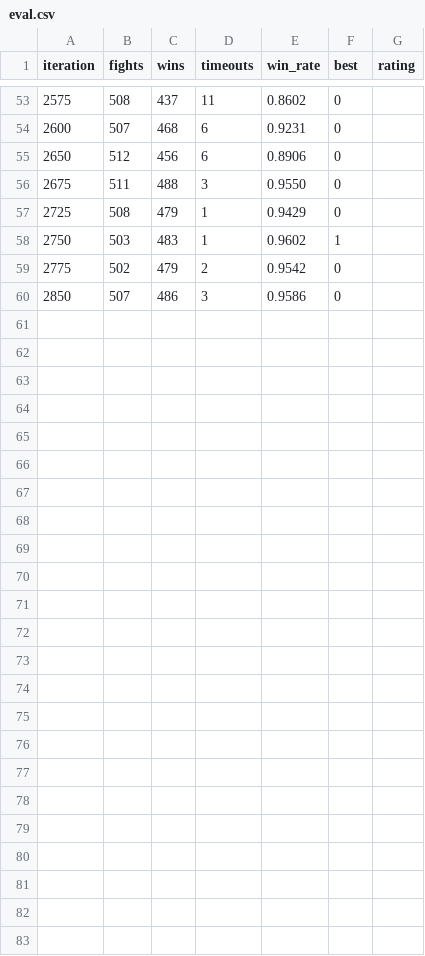
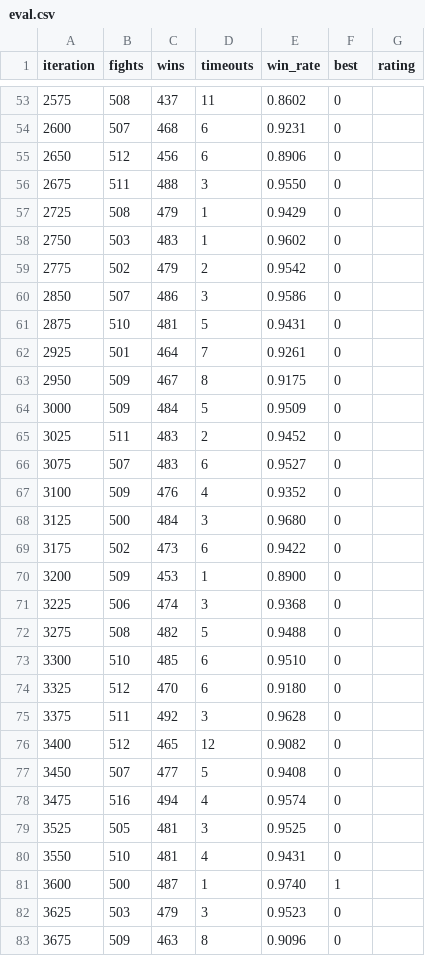
Before and after one commit to Dr-Sievert/Modular-Mob-AI, a CSV file: models/vs-scratch/eval.csv, drawn as a sheet; only a part is shown, gaps mark what is left out.

Commit message:
Publish vs-scratch's network: iteration 3600, won 97.4% of 500 fights

```diff
--- a/models/vs-scratch/eval.csv
+++ b/models/vs-scratch/eval.csv
@@ -57,4 +57,27 @@ iteration,fights,wins,timeouts,win_rate,best,rating
 2725,508,479,1,0.9429,0,
-2750,503,483,1,0.9602,1,
+2750,503,483,1,0.9602,0,
 2775,502,479,2,0.9542,0,
 2850,507,486,3,0.9586,0,
+2875,510,481,5,0.9431,0,
+2925,501,464,7,0.9261,0,
+2950,509,467,8,0.9175,0,
+3000,509,484,5,0.9509,0,
+3025,511,483,2,0.9452,0,
+3075,507,483,6,0.9527,0,
+3100,509,476,4,0.9352,0,
+3125,500,484,3,0.9680,0,
+3175,502,473,6,0.9422,0,
+3200,509,453,1,0.8900,0,
+3225,506,474,3,0.9368,0,
+3275,508,482,5,0.9488,0,
+3300,510,485,6,0.9510,0,
+3325,512,470,6,0.9180,0,
+3375,511,492,3,0.9628,0,
+3400,512,465,12,0.9082,0,
+3450,507,477,5,0.9408,0,
+3475,516,494,4,0.9574,0,
+3525,505,481,3,0.9525,0,
+3550,510,481,4,0.9431,0,
+3600,500,487,1,0.9740,1,
+3625,503,479,3,0.9523,0,
+3675,509,463,8,0.9096,0,
```
Also changed, not shown: 3 other files.
